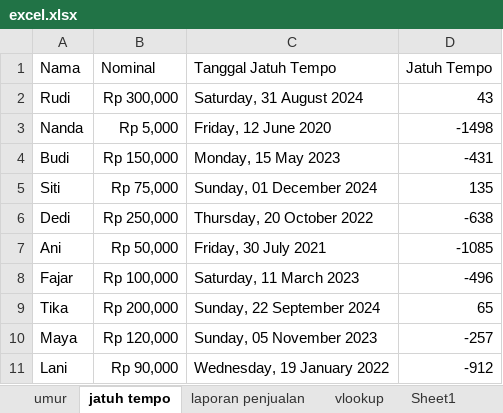
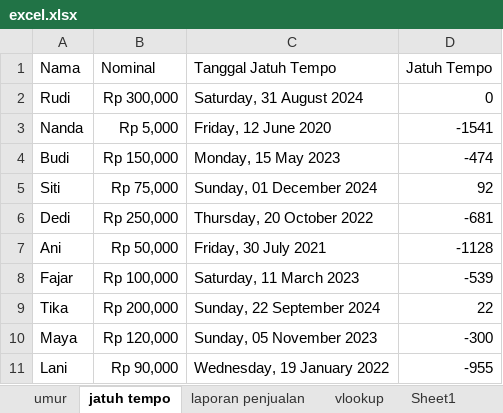
Before and after one commit to mzaini30/komputer, an Excel workbook: excel.xlsx, sheet jatuh tempo, drawn as a sheet; values as stored, in another font and other column widths than the file's, no borders; conditional formats and table styles not drawn; the diff names each change by its address in the sheet, - before the commit and + after, or states it on an @@ line.

```diff
--- a/excel.xlsx (sheet jatuh tempo)
+++ b/excel.xlsx (sheet jatuh tempo)
-D2 (Jatuh Tempo): 43
+D2 (Jatuh Tempo): 0
-D3 (Jatuh Tempo): -1498
+D3 (Jatuh Tempo): -1541
-D4 (Jatuh Tempo): -431
+D4 (Jatuh Tempo): -474
-D5 (Jatuh Tempo): 135
+D5 (Jatuh Tempo): 92
-D6 (Jatuh Tempo): -638
+D6 (Jatuh Tempo): -681
-D7 (Jatuh Tempo): -1085
+D7 (Jatuh Tempo): -1128
-D8 (Jatuh Tempo): -496
+D8 (Jatuh Tempo): -539
-D9 (Jatuh Tempo): 65
+D9 (Jatuh Tempo): 22
-D10 (Jatuh Tempo): -257
+D10 (Jatuh Tempo): -300
-D11 (Jatuh Tempo): -912
+D11 (Jatuh Tempo): -955
```
Also changed, not shown: sheet umur, 2 other files.
